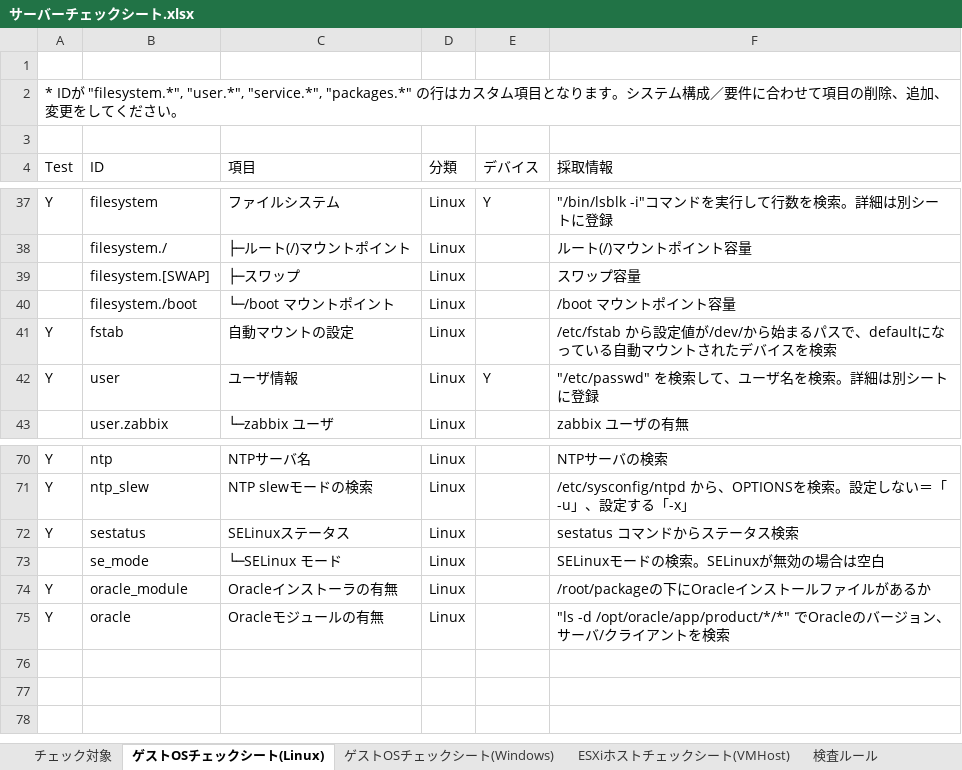
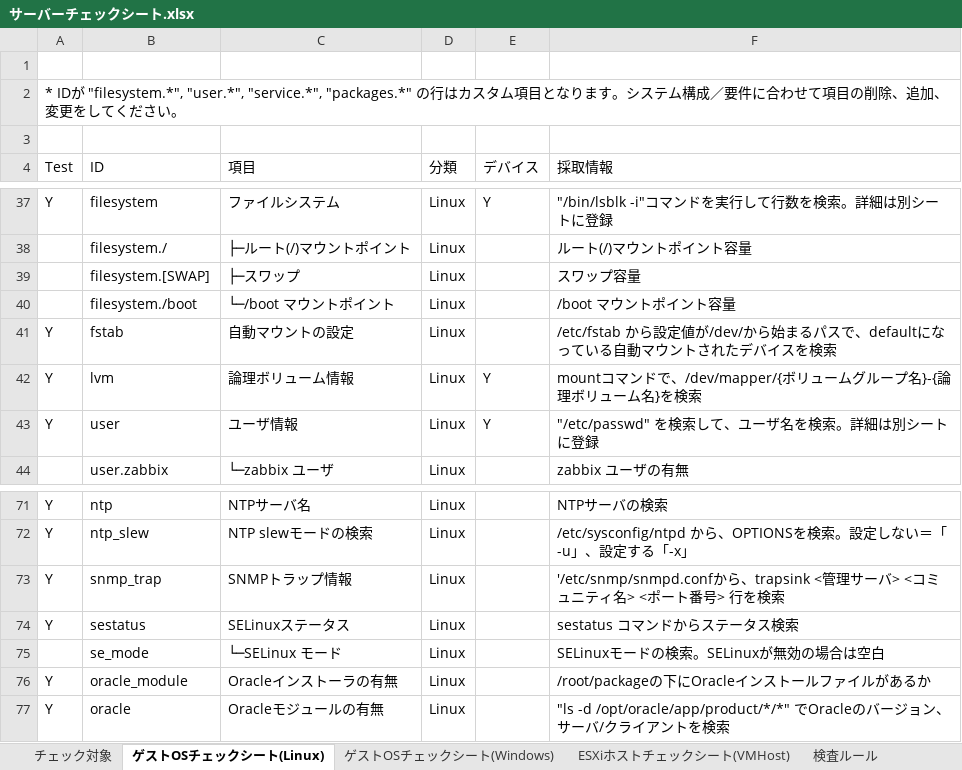
Before and after one commit to frsw3nr/gradle-server-acceptance, an Excel workbook: src/main/resources/root/jp/サーバーチェックシート.xlsx, sheet ゲストOSチェックシート(Linux), drawn as a sheet; only a part is shown, gaps mark what is left out; values as stored, in another font and other column widths than the file's, no borders; the diff names each change by its address in the sheet, - before the commit and + after, or states it on an @@ line.

```diff
--- a/src/main/resources/root/jp/サーバーチェックシート.xlsx (sheet ゲストOSチェックシート(Linux))
+++ b/src/main/resources/root/jp/サーバーチェックシート.xlsx (sheet ゲストOSチェックシート(Linux))
+row 42: Y | lvm | 論理ボリューム情報 | Linux | Y | mountコマンドで、/dev/mapper/{ボリュームグループ名}-{論理ボリューム名}を検索
+row 73: Y | snmp_trap | SNMPトラップ情報 | Linux |  | '/etc/snmp/snmpd.confから、trapsink <管理サーバ> <コミュニティ名> <ポート番号> 行を検索
```
Also changed, not shown: sheet チェック対象, sheet ゲストOSチェックシート(Windows), sheet 検査ルール, formulas that keep their value, check_sheet.xlsx, src/main/resources/root/en/check_sheet.xlsx, 12 other files.
